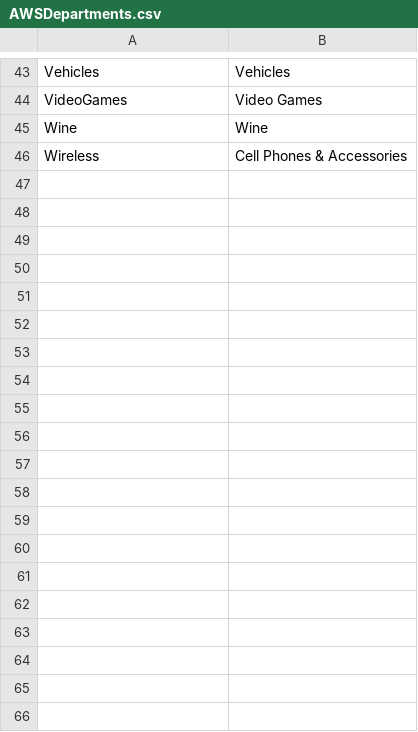
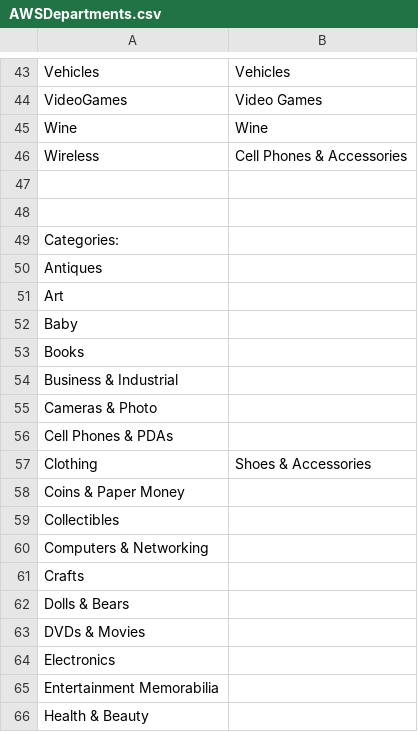
Before and after one commit to Mixmaxcustom/gifthub, a CSV file: data/AWSDepartments.csv, drawn as a sheet; only a part is shown, gaps mark what is left out; the diff covers the shown part only; the diff names each change by its address in the sheet, - before the commit and + after, or states it on an @@ line.

```diff
--- a/data/AWSDepartments.csv
+++ b/data/AWSDepartments.csv
+row 47: (empty)
+row 48: (empty)
+row 49: Categories:
+row 50: Antiques
+row 51: Art
+row 52: Baby
+row 53: Books
+row 54: Business & Industrial
+row 55: Cameras & Photo
+row 56: Cell Phones & PDAs
+row 57: Clothing | Shoes & Accessories
+row 58: Coins & Paper Money
+row 59: Collectibles
+row 60: Computers & Networking
+row 61: Crafts
+row 62: Dolls & Bears
+row 63: DVDs & Movies
+row 64: Electronics
+row 65: Entertainment Memorabilia
+row 66: Health & Beauty
```
Also changed, not shown: 15 added rows elsewhere in this file, 27 other files.
